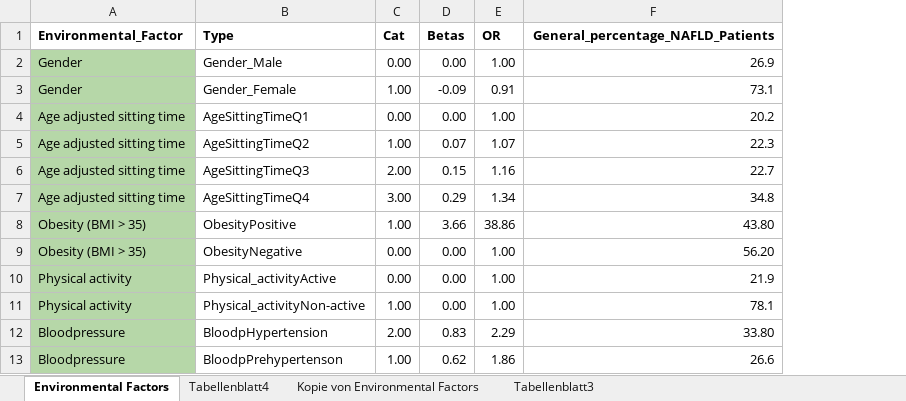
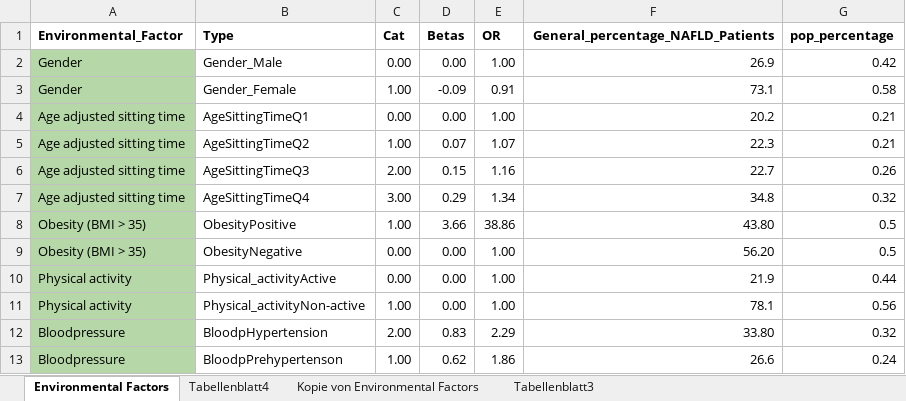
Before and after one commit to marcpalo1999/RepoIFB, an Excel workbook: NASH factores and odds ratio.xlsx, sheet Environmental Factors, drawn as a sheet; only a part is shown; values as stored, in another font and other column widths than the file's, no borders; the diff names each change by its address in the sheet, - before the commit and + after, or states it on an @@ line.

Commit message:
Probabilities correct, only lacks age beta implementation

```diff
--- a/NASH factores and odds ratio.xlsx (sheet Environmental Factors)
+++ b/NASH factores and odds ratio.xlsx (sheet Environmental Factors)
+column G (pop_percentage), rows 2-13: 0.42 | 0.58 | 0.21 | 0.21 | 0.26 | 0.32 | 0.5 | 0.5 | 0.44 | 0.56 | 0.32 | 0.24
```
Also changed, not shown: 1 other file.
